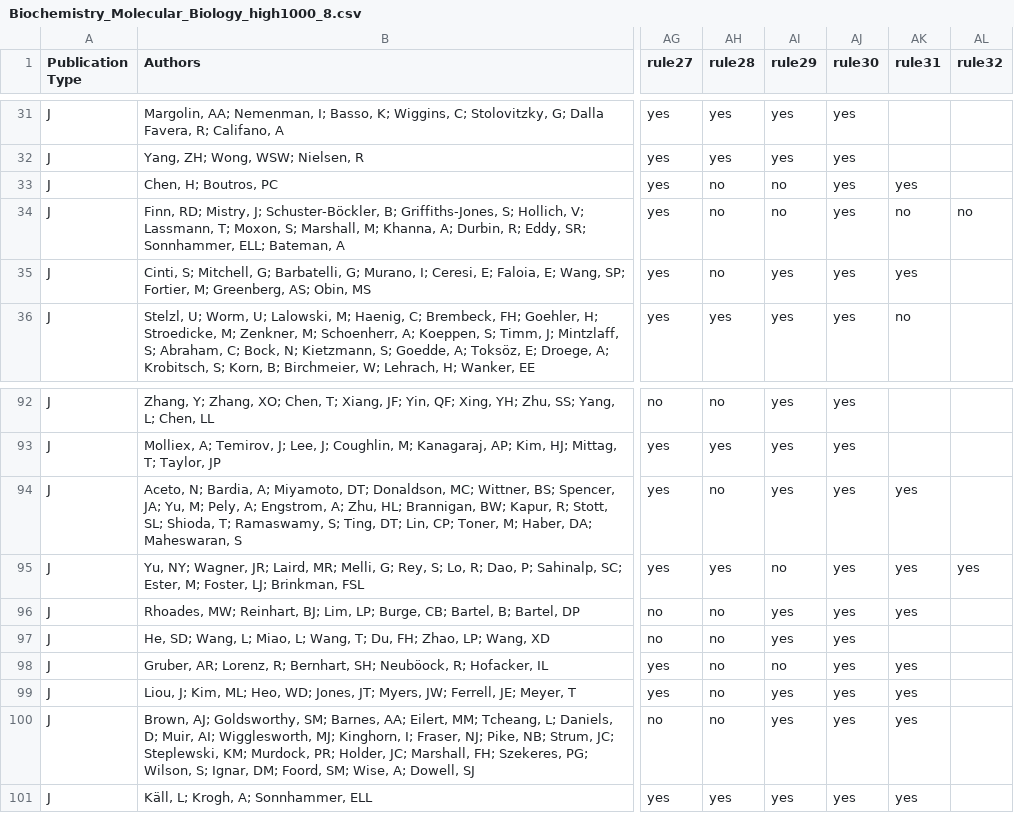
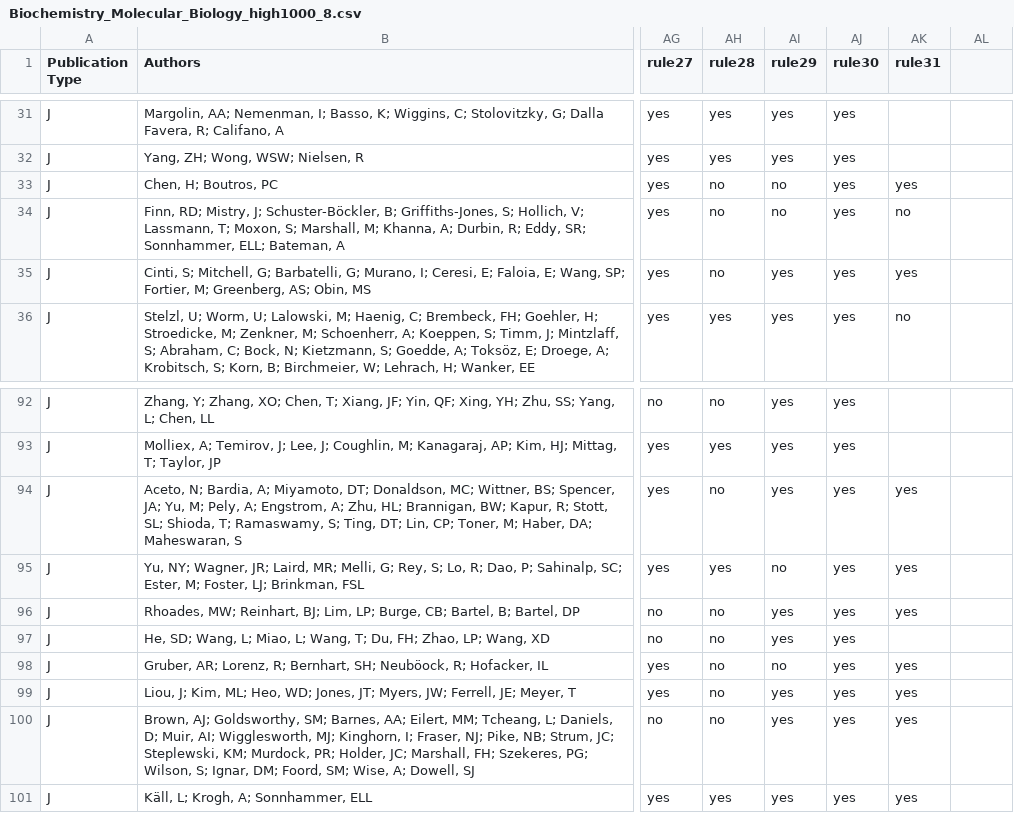
Before and after one commit to ku6kaw/Abstract-evaluation-by-Gemini, a CSV file: data/results/Biochemistry_Molecular_Biology/Biochemistry_Molecular_Biology_high1000_8.csv, drawn as a sheet; only a part is shown, gaps mark what is left out; the diff names each change by its address in the sheet, - before the commit and + after, or states it on an @@ line.

```diff
--- a/data/results/Biochemistry_Molecular_Biology/Biochemistry_Molecular_Biology_high1000_8.csv
+++ b/data/results/Biochemistry_Molecular_Biology/Biochemistry_Molecular_Biology_high1000_8.csv
-AL1: rule32
+AL1: (empty)
-AL34: no
+AL34: (empty)
-AL95: yes
+AL95: (empty)
```
Also changed, not shown: data/results/Biochemistry_Molecular_Biology/Biochemistry_Molecular_Biology_high1000_1.csv, data/results/Biochemistry_Molecular_Biology/Biochemistry_Molecular_Biology_high1000_5.csv, 29 other files.
